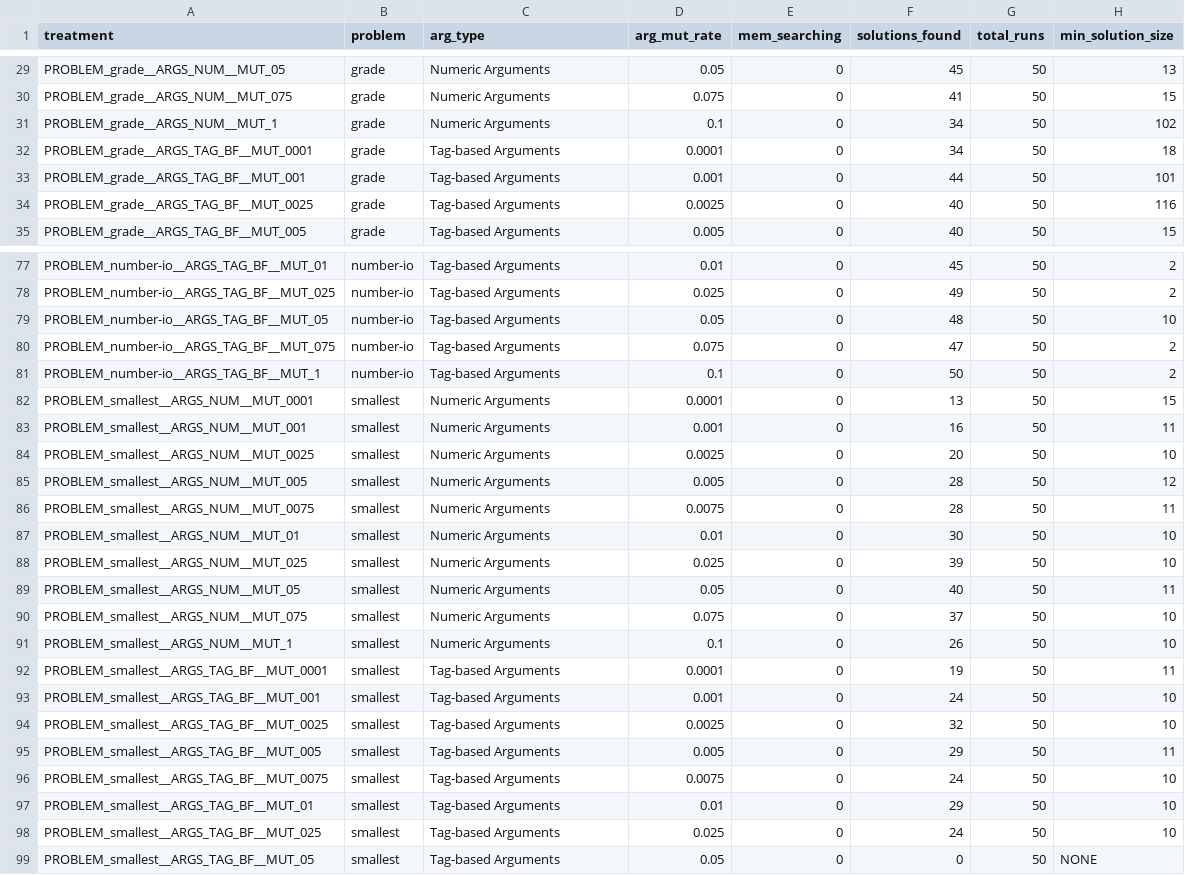
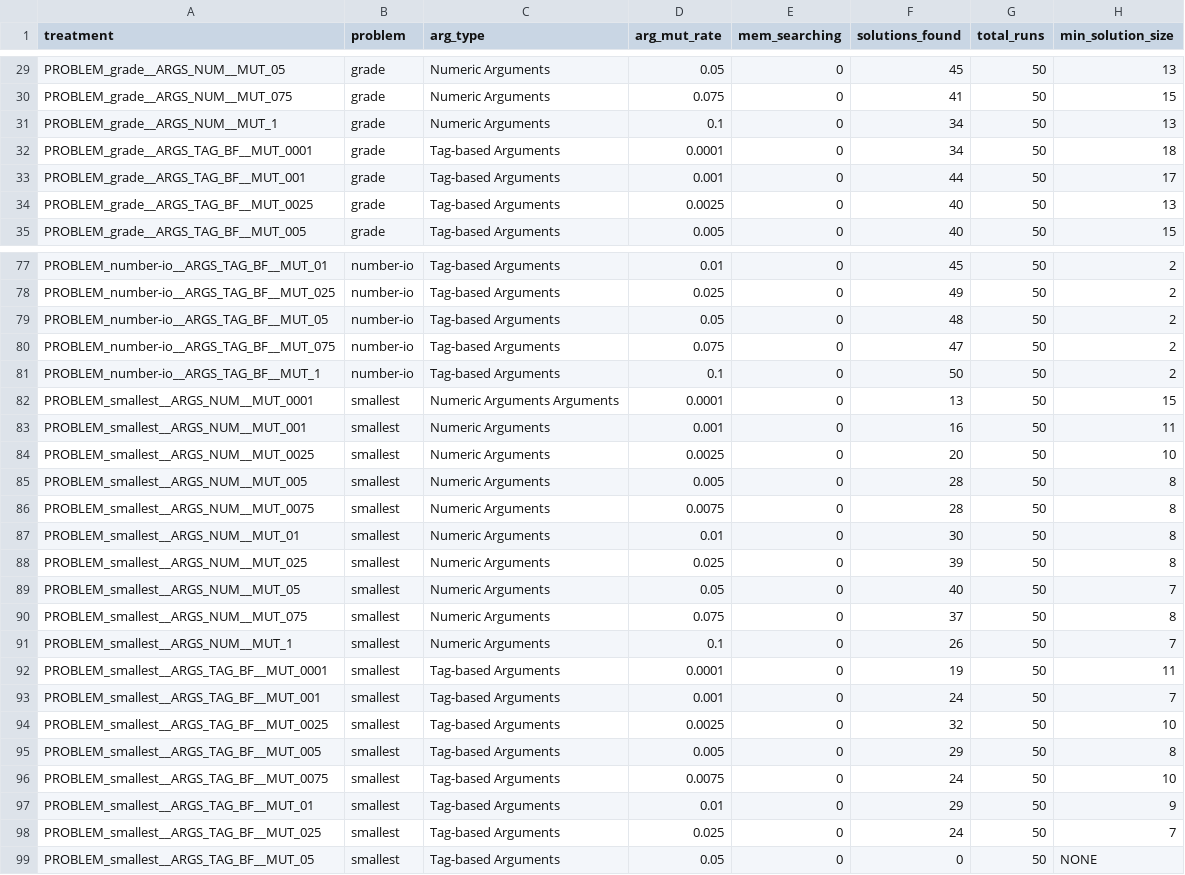
Before and after one commit to amlalejini/GECCO-2019-tag-accessed-memory, a CSV file: data/sweep/min_programs__update_500__solutions_summary.csv, drawn as a sheet; only a part is shown, gaps mark what is left out; the diff covers the shown part only.

```diff
--- a/data/sweep/min_programs__update_500__solutions_summary.csv
+++ b/data/sweep/min_programs__update_500__solutions_summary.csv
@@ -30,6 +30,6 @@ PROBLEM_grade__ARGS_NUM__MUT_05,grade,Numeric Arguments,0.05,0,45,50,13
 PROBLEM_grade__ARGS_NUM__MUT_075,grade,Numeric Arguments,0.075,0,41,50,15
-PROBLEM_grade__ARGS_NUM__MUT_1,grade,Numeric Arguments,0.1,0,34,50,102
+PROBLEM_grade__ARGS_NUM__MUT_1,grade,Numeric Arguments,0.1,0,34,50,13
 PROBLEM_grade__ARGS_TAG_BF__MUT_0001,grade,Tag-based Arguments,0.0001,0,34,50,18
-PROBLEM_grade__ARGS_TAG_BF__MUT_001,grade,Tag-based Arguments,0.001,0,44,50,101
-PROBLEM_grade__ARGS_TAG_BF__MUT_0025,grade,Tag-based Arguments,0.0025,0,40,50,116
+PROBLEM_grade__ARGS_TAG_BF__MUT_001,grade,Tag-based Arguments,0.001,0,44,50,17
+PROBLEM_grade__ARGS_TAG_BF__MUT_0025,grade,Tag-based Arguments,0.0025,0,40,50,13
 PROBLEM_grade__ARGS_TAG_BF__MUT_005,grade,Tag-based Arguments,0.005,0,40,50,15
@@ -78,22 +78,22 @@ PROBLEM_number-io__ARGS_TAG_BF__MUT_01,number-io,Tag-based Arguments,0.01,0,45,5
 PROBLEM_number-io__ARGS_TAG_BF__MUT_025,number-io,Tag-based Arguments,0.025,0,49,50,2
-PROBLEM_number-io__ARGS_TAG_BF__MUT_05,number-io,Tag-based Arguments,0.05,0,48,50,10
+PROBLEM_number-io__ARGS_TAG_BF__MUT_05,number-io,Tag-based Arguments,0.05,0,48,50,2
 PROBLEM_number-io__ARGS_TAG_BF__MUT_075,number-io,Tag-based Arguments,0.075,0,47,50,2
 PROBLEM_number-io__ARGS_TAG_BF__MUT_1,number-io,Tag-based Arguments,0.1,0,50,50,2
-PROBLEM_smallest__ARGS_NUM__MUT_0001,smallest,Numeric Arguments,0.0001,0,13,50,15
+PROBLEM_smallest__ARGS_NUM__MUT_0001,smallest,Numeric Arguments Arguments,0.0001,0,13,50,15
 PROBLEM_smallest__ARGS_NUM__MUT_001,smallest,Numeric Arguments,0.001,0,16,50,11
 PROBLEM_smallest__ARGS_NUM__MUT_0025,smallest,Numeric Arguments,0.0025,0,20,50,10
-PROBLEM_smallest__ARGS_NUM__MUT_005,smallest,Numeric Arguments,0.005,0,28,50,12
-PROBLEM_smallest__ARGS_NUM__MUT_0075,smallest,Numeric Arguments,0.0075,0,28,50,11
-PROBLEM_smallest__ARGS_NUM__MUT_01,smallest,Numeric Arguments,0.01,0,30,50,10
-PROBLEM_smallest__ARGS_NUM__MUT_025,smallest,Numeric Arguments,0.025,0,39,50,10
-PROBLEM_smallest__ARGS_NUM__MUT_05,smallest,Numeric Arguments,0.05,0,40,50,11
-PROBLEM_smallest__ARGS_NUM__MUT_075,smallest,Numeric Arguments,0.075,0,37,50,10
-PROBLEM_smallest__ARGS_NUM__MUT_1,smallest,Numeric Arguments,0.1,0,26,50,10
+PROBLEM_smallest__ARGS_NUM__MUT_005,smallest,Numeric Arguments,0.005,0,28,50,8
+PROBLEM_smallest__ARGS_NUM__MUT_0075,smallest,Numeric Arguments,0.0075,0,28,50,8
+PROBLEM_smallest__ARGS_NUM__MUT_01,smallest,Numeric Arguments,0.01,0,30,50,8
+PROBLEM_smallest__ARGS_NUM__MUT_025,smallest,Numeric Arguments,0.025,0,39,50,8
+PROBLEM_smallest__ARGS_NUM__MUT_05,smallest,Numeric Arguments,0.05,0,40,50,7
+PROBLEM_smallest__ARGS_NUM__MUT_075,smallest,Numeric Arguments,0.075,0,37,50,8
+PROBLEM_smallest__ARGS_NUM__MUT_1,smallest,Numeric Arguments,0.1,0,26,50,7
 PROBLEM_smallest__ARGS_TAG_BF__MUT_0001,smallest,Tag-based Arguments,0.0001,0,19,50,11
-PROBLEM_smallest__ARGS_TAG_BF__MUT_001,smallest,Tag-based Arguments,0.001,0,24,50,10
+PROBLEM_smallest__ARGS_TAG_BF__MUT_001,smallest,Tag-based Arguments,0.001,0,24,50,7
 PROBLEM_smallest__ARGS_TAG_BF__MUT_0025,smallest,Tag-based Arguments,0.0025,0,32,50,10
-PROBLEM_smallest__ARGS_TAG_BF__MUT_005,smallest,Tag-based Arguments,0.005,0,29,50,11
+PROBLEM_smallest__ARGS_TAG_BF__MUT_005,smallest,Tag-based Arguments,0.005,0,29,50,8
 PROBLEM_smallest__ARGS_TAG_BF__MUT_0075,smallest,Tag-based Arguments,0.0075,0,24,50,10
-PROBLEM_smallest__ARGS_TAG_BF__MUT_01,smallest,Tag-based Arguments,0.01,0,29,50,10
-PROBLEM_smallest__ARGS_TAG_BF__MUT_025,smallest,Tag-based Arguments,0.025,0,24,50,10
+PROBLEM_smallest__ARGS_TAG_BF__MUT_01,smallest,Tag-based Arguments,0.01,0,29,50,9
+PROBLEM_smallest__ARGS_TAG_BF__MUT_025,smallest,Tag-based Arguments,0.025,0,24,50,7
 PROBLEM_smallest__ARGS_TAG_BF__MUT_05,smallest,Tag-based Arguments,0.05,0,0,50,NONE
```
Also changed, not shown: 32 edited cells elsewhere in this file, data/prelim/min_programs__update_300__solutions_summary.csv, submission/supplement/raw_data/final/min_programs__update_500__solutions_summary.csv, 1 other file.
